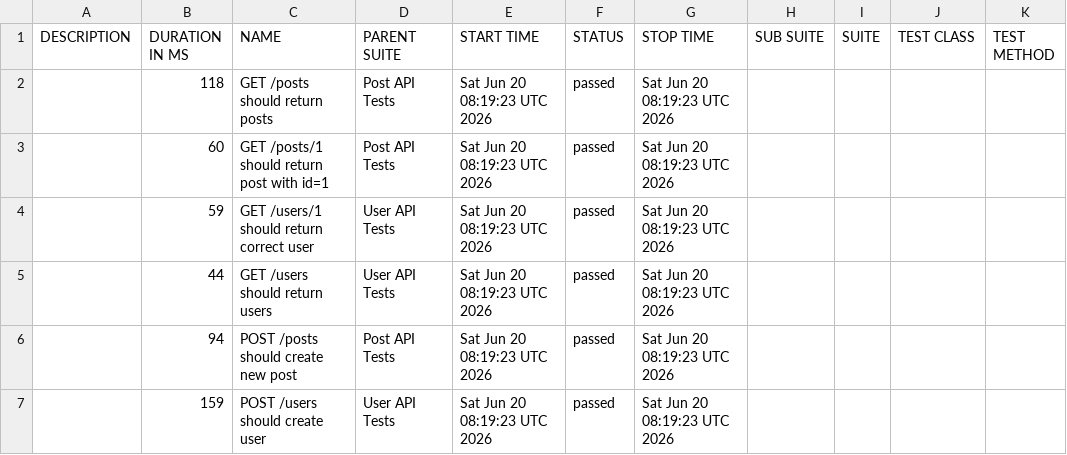
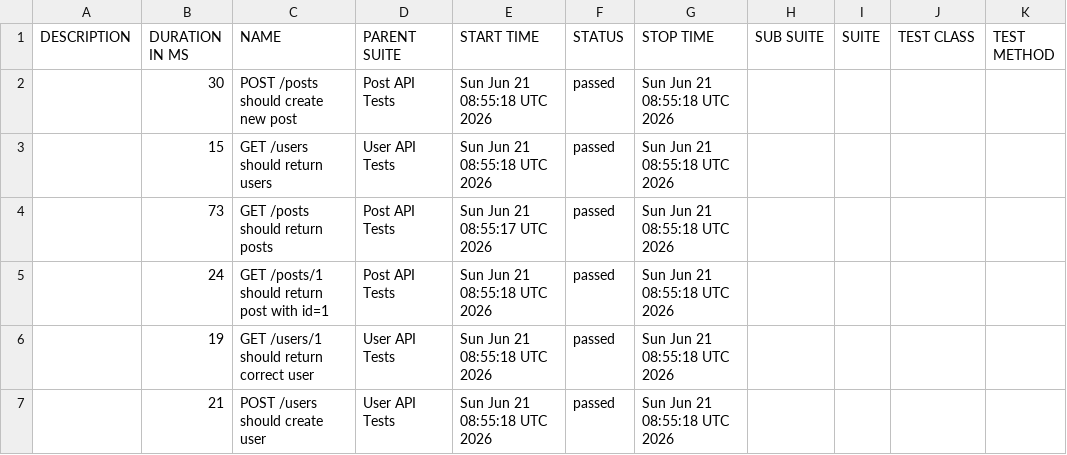
Before and after one commit to AnhAutomationTester/API_Automation_Mocha, a CSV file: data/suites.csv, drawn as a sheet.

```diff
--- a/data/suites.csv
+++ b/data/suites.csv
@@ -1,7 +1,7 @@
 "DESCRIPTION","DURATION IN MS","NAME","PARENT SUITE","START TIME","STATUS","STOP TIME","SUB SUITE","SUITE","TEST CLASS","TEST METHOD"
-"","118","GET /posts should return posts","Post API Tests","Sat Jun 20 08:19:23 UTC 2026","passed","Sat Jun 20 08:19:23 UTC 2026","","","",""
-"","60","GET /posts/1 should return post with id=1","Post API Tests","Sat Jun 20 08:19:23 UTC 2026","passed","Sat Jun 20 08:19:23 UTC 2026","","","",""
-"","59","GET /users/1 should return correct user","User API Tests","Sat Jun 20 08:19:23 UTC 2026","passed","Sat Jun 20 08:19:23 UTC 2026","","","",""
-"","44","GET /users should return users","User API Tests","Sat Jun 20 08:19:23 UTC 2026","passed","Sat Jun 20 08:19:23 UTC 2026","","","",""
-"","94","POST /posts should create new post","Post API Tests","Sat Jun 20 08:19:23 UTC 2026","passed","Sat Jun 20 08:19:23 UTC 2026","","","",""
-"","159","POST /users should create user","User API Tests","Sat Jun 20 08:19:23 UTC 2026","passed","Sat Jun 20 08:19:23 UTC 2026","","","",""
+"","30","POST /posts should create new post","Post API Tests","Sun Jun 21 08:55:18 UTC 2026","passed","Sun Jun 21 08:55:18 UTC 2026","","","",""
+"","15","GET /users should return users","User API Tests","Sun Jun 21 08:55:18 UTC 2026","passed","Sun Jun 21 08:55:18 UTC 2026","","","",""
+"","73","GET /posts should return posts","Post API Tests","Sun Jun 21 08:55:17 UTC 2026","passed","Sun Jun 21 08:55:18 UTC 2026","","","",""
+"","24","GET /posts/1 should return post with id=1","Post API Tests","Sun Jun 21 08:55:18 UTC 2026","passed","Sun Jun 21 08:55:18 UTC 2026","","","",""
+"","19","GET /users/1 should return correct user","User API Tests","Sun Jun 21 08:55:18 UTC 2026","passed","Sun Jun 21 08:55:18 UTC 2026","","","",""
+"","21","POST /users should create user","User API Tests","Sun Jun 21 08:55:18 UTC 2026","passed","Sun Jun 21 08:55:18 UTC 2026","","","",""
```
Also changed, not shown: 50 other files.
